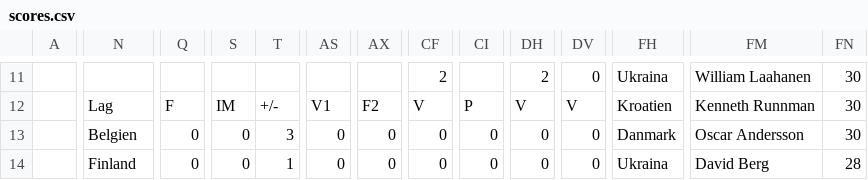
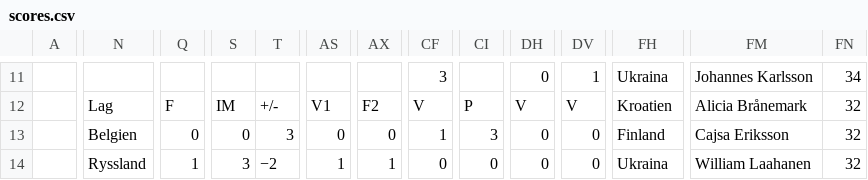
Before and after one commit to Frosslund/emtips2021excel, a CSV file: scores.csv, drawn as a sheet; only a part is shown, gaps mark what is left out; the diff covers the shown part only; the diff names each change by its address in the sheet, - before the commit and + after, or states it on an @@ line.

```diff
--- a/scores.csv
+++ b/scores.csv
-CF11: 2
+CF11: 3
-DH11: 2
+DH11: 0
-DV11: 0
+DV11: 1
-FM11: William Laahanen
+FM11: Johannes Karlsson
-FN11: 30
+FN11: 34
-FM12: Kenneth Runnman
+FM12: Alicia Brånemark
-FN12:FN13: 30
+FN12:FN13: 32
-CF13: 0
+CF13: 1
-CI13: 0
+CI13: 3
-FH13: Danmark
+FH13: Finland
-FM13: Oscar Andersson
+FM13: Cajsa Eriksson
-N14: Finland
+N14: Ryssland
-Q14: 0
+Q14: 1
-S14: 0
+S14: 3
-T14: 1
+T14: −2
-AS14: 0
+AS14: 1
-AX14: 0
+AX14: 1
-FM14: David Berg
+FM14: William Laahanen
-FN14: 28
+FN14: 32
```
Also changed, not shown: 169 edited cells elsewhere in this file, 6 other files.
